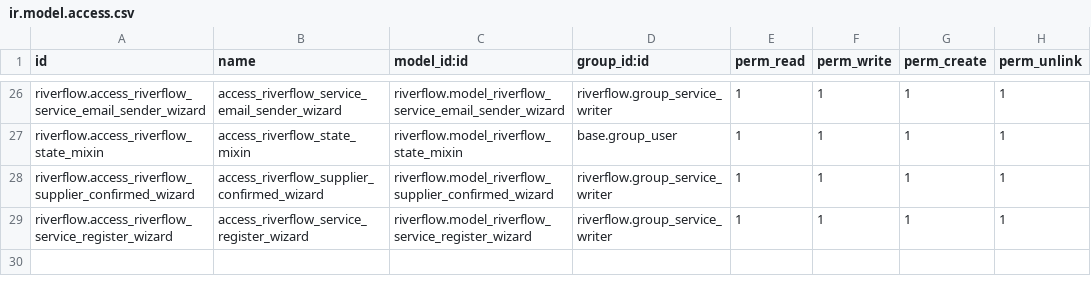
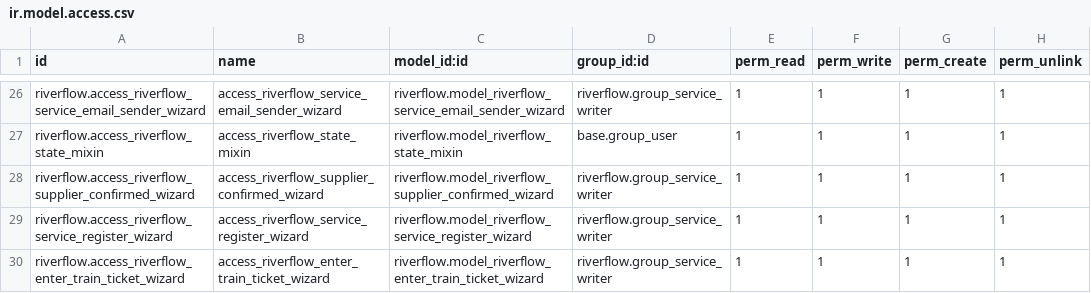
Before and after one commit to otenycom/oteny_odoo, a CSV file: security/ir.model.access.csv, drawn as a sheet; only a part is shown, gaps mark what is left out; the diff names each change by its address in the sheet, - before the commit and + after, or states it on an @@ line.

Commit message:
Add Train Ticket Workflow and Wizard Support
- Implement train ticket workflow with states: Not Started, Booked, Sent, and Cancelled
- Create wizard for entering train ticket details with fields like date, stations, price, and attachments
- Add transition action for train ticket entry
- Update manifest, security access, and service templates to include train ticket functionality

```diff
--- a/security/ir.model.access.csv
+++ b/security/ir.model.access.csv
+row 30: riverflow.access_riverflow_enter_train_ticket_wizard | access_riverflow_enter_train_ticket_wizard | riverflow.model_riverflow_enter_train_ticket_wizard | riverflow.group_service_writer | 1 | 1 | 1 | 1
```
Also changed, not shown: 6 other files.
